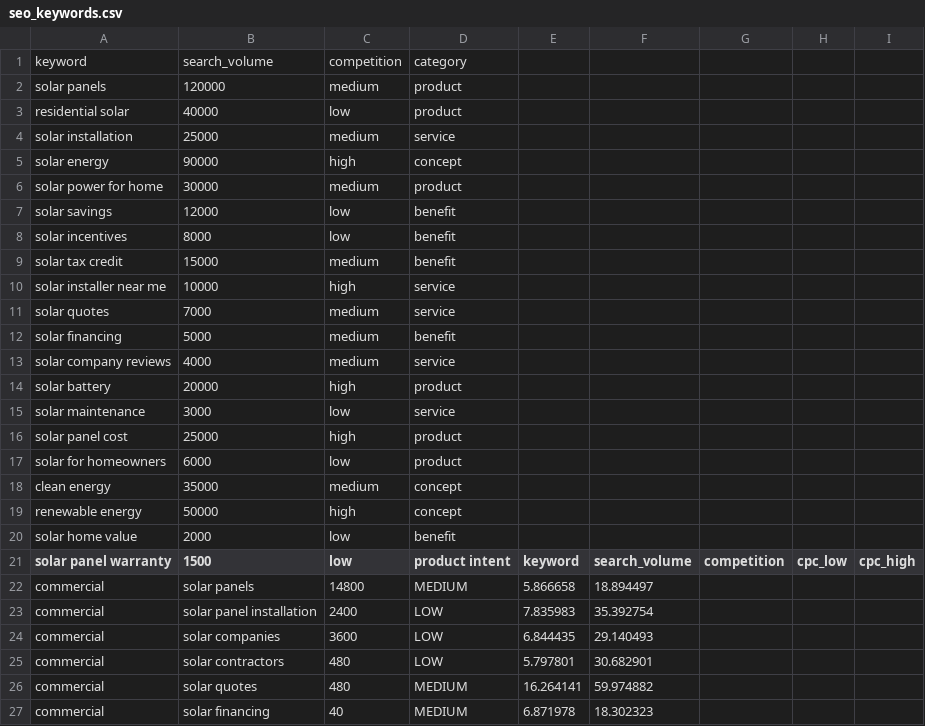
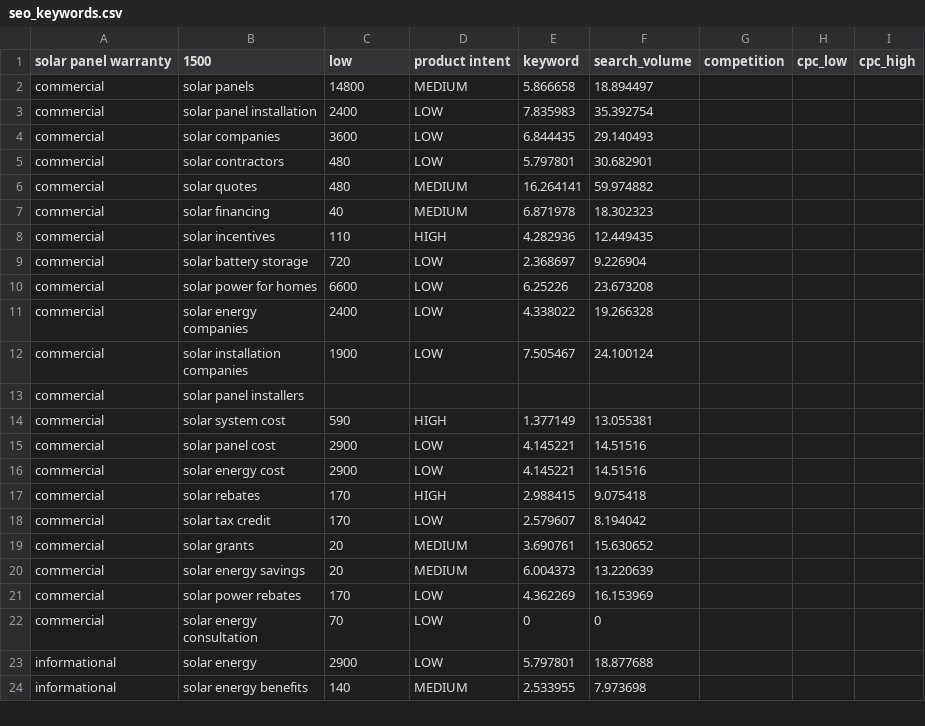
Before and after one commit to AgentSarge/flaky-field, a CSV file: seo_keywords.csv, drawn as a sheet; only a part is shown; the shorter side is filled out with more unchanged rows.

```diff
--- a/seo_keywords.csv
+++ b/seo_keywords.csv
@@ -1,21 +1 @@
-keyword,search_volume,competition,category
-solar panels,120000,medium,product
-residential solar,40000,low,product
-solar installation,25000,medium,service
-solar energy,90000,high,concept
-solar power for home,30000,medium,product
-solar savings,12000,low,benefit
-solar incentives,8000,low,benefit
-solar tax credit,15000,medium,benefit
-solar installer near me,10000,high,service
-solar quotes,7000,medium,service
-solar financing,5000,medium,benefit
-solar company reviews,4000,medium,service
-solar battery,20000,high,product
-solar maintenance,3000,low,service
-solar panel cost,25000,high,product
-solar for homeowners,6000,low,product
-clean energy,35000,medium,concept
-renewable energy,50000,high,concept
-solar home value,2000,low,benefit
 solar panel warranty,1500,low,product intent,keyword,search_volume,competition,cpc_low,cpc_high
```
Also changed, not shown: 18 other files.
